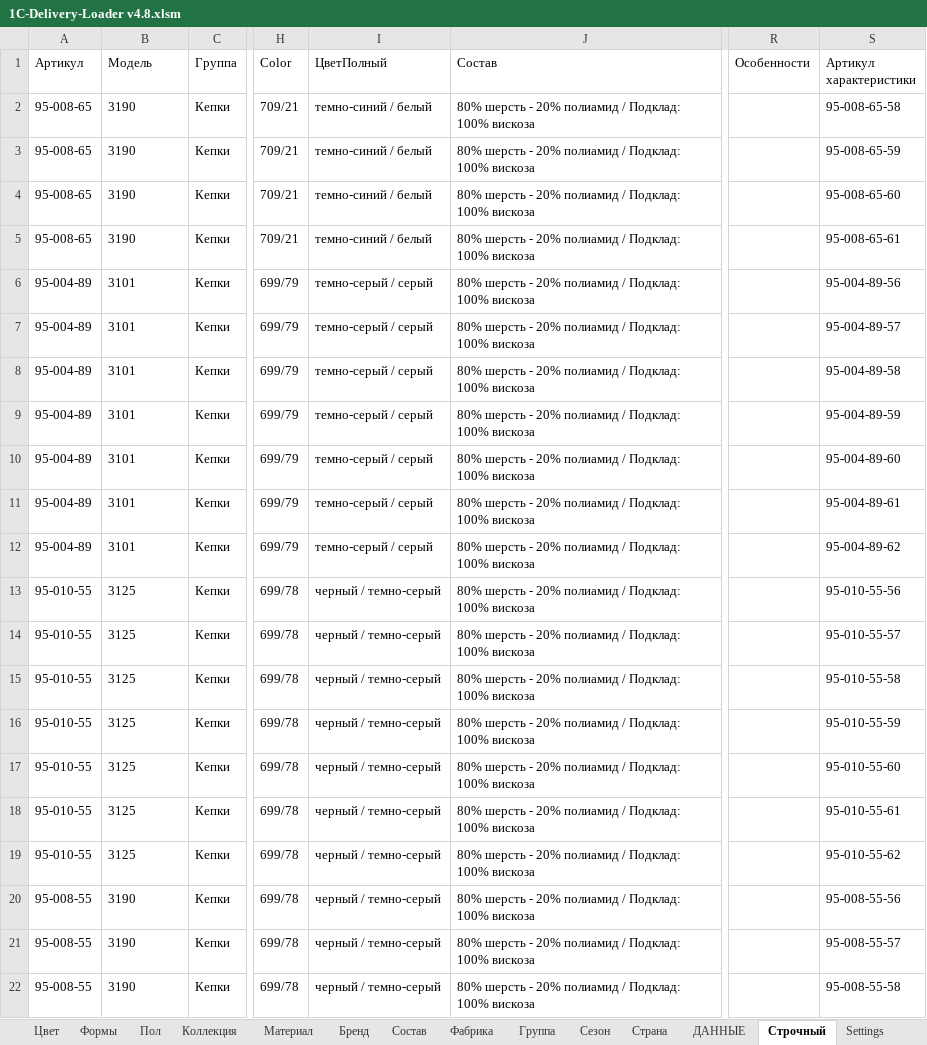
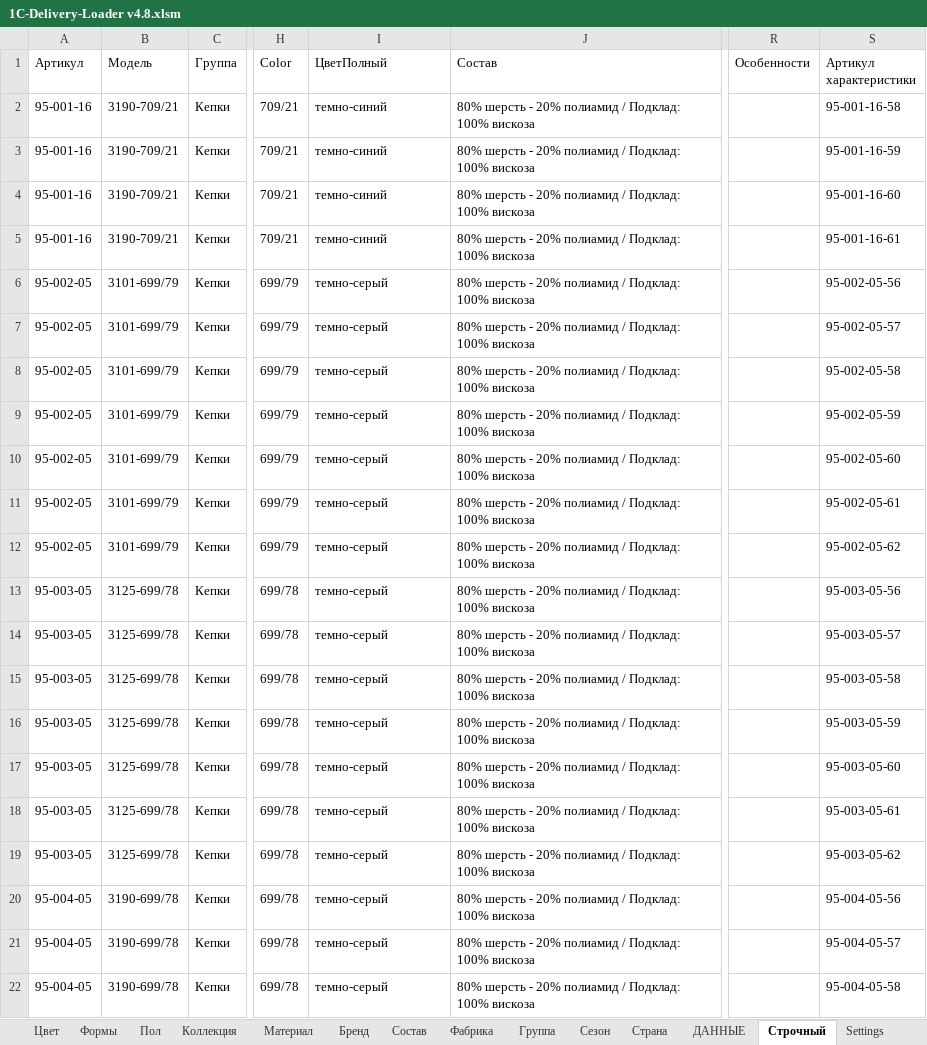
Before and after one commit to seyanaracore/HatsAndCaps, an Excel workbook: Excel/Fredrikson/1C-Delivery-Loader v4.8.xlsm, sheet Строчный, drawn as a sheet; only a part is shown, gaps mark what is left out; values as stored, in another font and other column widths than the file's, no borders; the diff covers the shown part only; the diff names each change by its address in the sheet, - before the commit and + after, or states it on an @@ line.

```diff
--- a/Excel/Fredrikson/1C-Delivery-Loader v4.8.xlsm (sheet Строчный)
+++ b/Excel/Fredrikson/1C-Delivery-Loader v4.8.xlsm (sheet Строчный)
-A2:A5 (Артикул): 95-008-65
+A2:A5 (Артикул): 95-001-16
-B2:B5 (Модель): 3190
+B2:B5 (Модель): 3190-709/21
-I2:I5 (ЦветПолный): темно-синий / белый
+I2:I5 (ЦветПолный): темно-синий
-S2 (Артикул характеристики): 95-008-65-58
+S2 (Артикул характеристики): 95-001-16-58
-S3 (Артикул характеристики): 95-008-65-59
+S3 (Артикул характеристики): 95-001-16-59
-S4 (Артикул характеристики): 95-008-65-60
+S4 (Артикул характеристики): 95-001-16-60
-S5 (Артикул характеристики): 95-008-65-61
+S5 (Артикул характеристики): 95-001-16-61
-A6:A12 (Артикул): 95-004-89
+A6:A12 (Артикул): 95-002-05
-B6:B12 (Модель): 3101
+B6:B12 (Модель): 3101-699/79
-I6:I12 (ЦветПолный): темно-серый / серый
+I6:I12 (ЦветПолный): темно-серый
-S6 (Артикул характеристики): 95-004-89-56
+S6 (Артикул характеристики): 95-002-05-56
-S7 (Артикул характеристики): 95-004-89-57
+S7 (Артикул характеристики): 95-002-05-57
-S8 (Артикул характеристики): 95-004-89-58
+S8 (Артикул характеристики): 95-002-05-58
-S9 (Артикул характеристики): 95-004-89-59
+S9 (Артикул характеристики): 95-002-05-59
-S10 (Артикул характеристики): 95-004-89-60
+S10 (Артикул характеристики): 95-002-05-60
-S11 (Артикул характеристики): 95-004-89-61
+S11 (Артикул характеристики): 95-002-05-61
-S12 (Артикул характеристики): 95-004-89-62
+S12 (Артикул характеристики): 95-002-05-62
-A13:A19 (Артикул): 95-010-55
+A13:A19 (Артикул): 95-003-05
-B13:B19 (Модель): 3125
+B13:B19 (Модель): 3125-699/78
-I13:I22 (ЦветПолный): черный / темно-серый
+I13:I22 (ЦветПолный): темно-серый
-S13 (Артикул характеристики): 95-010-55-56
+S13 (Артикул характеристики): 95-003-05-56
-S14 (Артикул характеристики): 95-010-55-57
+S14 (Артикул характеристики): 95-003-05-57
-S15 (Артикул характеристики): 95-010-55-58
+S15 (Артикул характеристики): 95-003-05-58
-S16 (Артикул характеристики): 95-010-55-59
+S16 (Артикул характеристики): 95-003-05-59
-S17 (Артикул характеристики): 95-010-55-60
+S17 (Артикул характеристики): 95-003-05-60
-S18 (Артикул характеристики): 95-010-55-61
+S18 (Артикул характеристики): 95-003-05-61
-S19 (Артикул характеристики): 95-010-55-62
+S19 (Артикул характеристики): 95-003-05-62
-A20:A22 (Артикул): 95-008-55
+A20:A22 (Артикул): 95-004-05
-B20:B22 (Модель): 3190
+B20:B22 (Модель): 3190-699/78
-S20 (Артикул характеристики): 95-008-55-56
+S20 (Артикул характеристики): 95-004-05-56
-S21 (Артикул характеристики): 95-008-55-57
+S21 (Артикул характеристики): 95-004-05-57
-S22 (Артикул характеристики): 95-008-55-58
+S22 (Артикул характеристики): 95-004-05-58
```
Also changed, not shown: 1663 edited cells elsewhere in this sheet, sheet Форма, sheet ДАННЫЕ, formulas that keep their value, hidden cells, Excel/Fredrikson/25.03.2022 FREDRIKSON — загрузка.xlsx, 1 other file.
